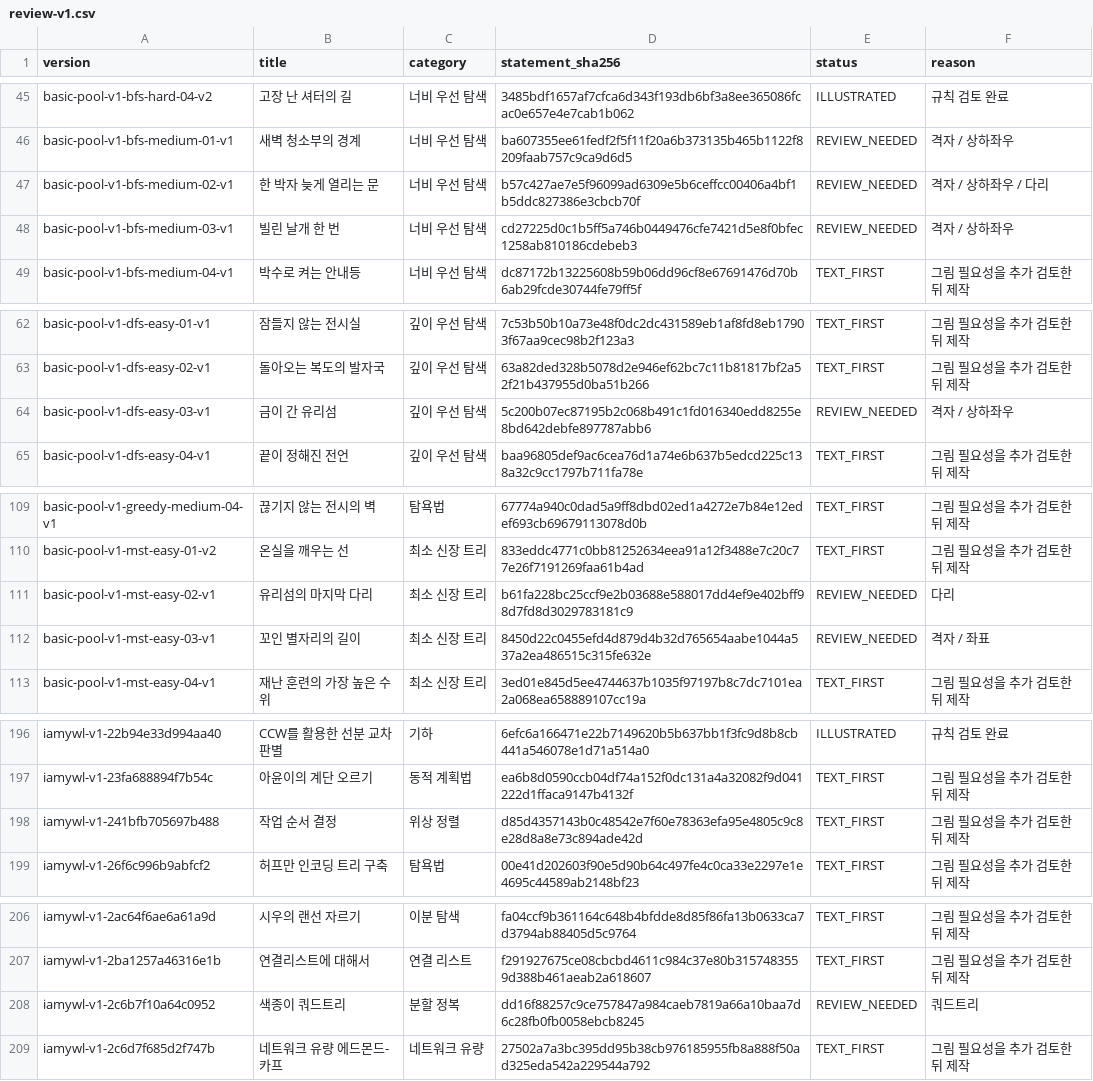
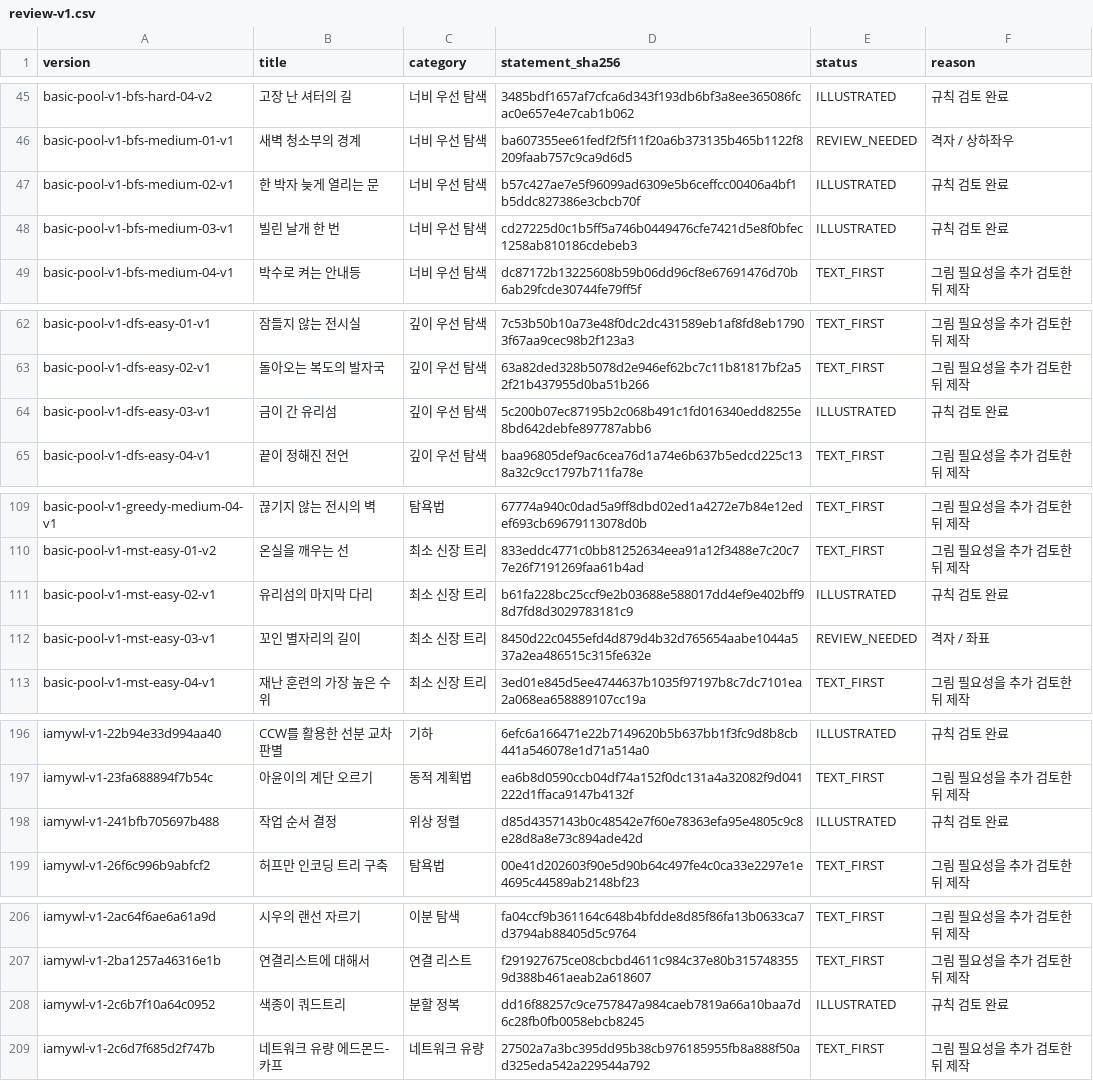
Before and after one commit to hdg5639/GamjaOJ, a CSV file: problems/illustrations/review-v1.csv, drawn as a sheet; only a part is shown, gaps mark what is left out; the diff covers the shown part only.

Commit message:
Place reviewed problem illustrations inside narrative paragraphs

```diff
--- a/problems/illustrations/review-v1.csv
+++ b/problems/illustrations/review-v1.csv
@@ -46,4 +46,4 @@ basic-pool-v1-bfs-hard-04-v2,고장 난 셔터의 길,너비 우선 탐색,3485b
 basic-pool-v1-bfs-medium-01-v1,새벽 청소부의 경계,너비 우선 탐색,ba607355ee61fedf2f5f11f20a6b373135b465b1122f8209faab757c9ca9d6d5,REVIEW_NEEDED,격자 / 상하좌우
-basic-pool-v1-bfs-medium-02-v1,한 박자 늦게 열리는 문,너비 우선 탐색,b57c427ae7e5f96099ad6309e5b6ceffcc00406a4bf1b5ddc827386e3cbcb70f,REVIEW_NEEDED,격자 / 상하좌우 / 다리
-basic-pool-v1-bfs-medium-03-v1,빌린 날개 한 번,너비 우선 탐색,cd27225d0c1b5ff5a746b0449476cfe7421d5e8f0bfec1258ab810186cdebeb3,REVIEW_NEEDED,격자 / 상하좌우
+basic-pool-v1-bfs-medium-02-v1,한 박자 늦게 열리는 문,너비 우선 탐색,b57c427ae7e5f96099ad6309e5b6ceffcc00406a4bf1b5ddc827386e3cbcb70f,ILLUSTRATED,규칙 검토 완료
+basic-pool-v1-bfs-medium-03-v1,빌린 날개 한 번,너비 우선 탐색,cd27225d0c1b5ff5a746b0449476cfe7421d5e8f0bfec1258ab810186cdebeb3,ILLUSTRATED,규칙 검토 완료
 basic-pool-v1-bfs-medium-04-v1,박수로 켜는 안내등,너비 우선 탐색,dc87172b13225608b59b06dd96cf8e67691476d70b6ab29fcde30744fe79ff5f,TEXT_FIRST,그림 필요성을 추가 검토한 뒤 제작
@@ -63,3 +63,3 @@ basic-pool-v1-dfs-easy-01-v1,잠들지 않는 전시실,깊이 우선 탐색,7c5
 basic-pool-v1-dfs-easy-02-v1,돌아오는 복도의 발자국,깊이 우선 탐색,63a82ded328b5078d2e946ef62bc7c11b81817bf2a52f21b437955d0ba51b266,TEXT_FIRST,그림 필요성을 추가 검토한 뒤 제작
-basic-pool-v1-dfs-easy-03-v1,금이 간 유리섬,깊이 우선 탐색,5c200b07ec87195b2c068b491c1fd016340edd8255e8bd642debfe897787abb6,REVIEW_NEEDED,격자 / 상하좌우
+basic-pool-v1-dfs-easy-03-v1,금이 간 유리섬,깊이 우선 탐색,5c200b07ec87195b2c068b491c1fd016340edd8255e8bd642debfe897787abb6,ILLUSTRATED,규칙 검토 완료
 basic-pool-v1-dfs-easy-04-v1,끝이 정해진 전언,깊이 우선 탐색,baa96805def9ac6cea76d1a74e6b637b5edcd225c138a32c9cc1797b711fa78e,TEXT_FIRST,그림 필요성을 추가 검토한 뒤 제작
@@ -110,3 +110,3 @@ basic-pool-v1-greedy-medium-04-v1,끊기지 않는 전시의 벽,탐욕법,67774
 basic-pool-v1-mst-easy-01-v2,온실을 깨우는 선,최소 신장 트리,833eddc4771c0bb81252634eea91a12f3488e7c20c77e26f7191269faa61b4ad,TEXT_FIRST,그림 필요성을 추가 검토한 뒤 제작
-basic-pool-v1-mst-easy-02-v1,유리섬의 마지막 다리,최소 신장 트리,b61fa228bc25ccf9e2b03688e588017dd4ef9e402bff98d7fd8d3029783181c9,REVIEW_NEEDED,다리
+basic-pool-v1-mst-easy-02-v1,유리섬의 마지막 다리,최소 신장 트리,b61fa228bc25ccf9e2b03688e588017dd4ef9e402bff98d7fd8d3029783181c9,ILLUSTRATED,규칙 검토 완료
 basic-pool-v1-mst-easy-03-v1,꼬인 별자리의 길이,최소 신장 트리,8450d22c0455efd4d879d4b32d765654aabe1044a537a2ea486515c315fe632e,REVIEW_NEEDED,격자 / 좌표
@@ -197,3 +197,3 @@ iamywl-v1-22b94e33d994aa40,CCW를 활용한 선분 교차 판별,기하,6efc6a16
 iamywl-v1-23fa688894f7b54c,아윤이의 계단 오르기,동적 계획법,ea6b8d0590ccb04df74a152f0dc131a4a32082f9d041222d1ffaca9147b4132f,TEXT_FIRST,그림 필요성을 추가 검토한 뒤 제작
-iamywl-v1-241bfb705697b488,작업 순서 결정,위상 정렬,d85d4357143b0c48542e7f60e78363efa95e4805c9c8e28d8a8e73c894ade42d,TEXT_FIRST,그림 필요성을 추가 검토한 뒤 제작
+iamywl-v1-241bfb705697b488,작업 순서 결정,위상 정렬,d85d4357143b0c48542e7f60e78363efa95e4805c9c8e28d8a8e73c894ade42d,ILLUSTRATED,규칙 검토 완료
 iamywl-v1-26f6c996b9abfcf2,허프만 인코딩 트리 구축,탐욕법,00e41d202603f90e5d90b64c497fe4c0ca33e2297e1e4695c44589ab2148bf23,TEXT_FIRST,그림 필요성을 추가 검토한 뒤 제작
@@ -207,3 +207,3 @@ iamywl-v1-2ac64f6ae6a61a9d,시우의 랜선 자르기,이분 탐색,fa04ccf9b361
 iamywl-v1-2ba1257a46316e1b,연결리스트에 대해서,연결 리스트,f291927675ce08cbcbd4611c984c37e80b3157483559d388b461aeab2a618607,TEXT_FIRST,그림 필요성을 추가 검토한 뒤 제작
-iamywl-v1-2c6b7f10a64c0952,색종이 쿼드트리,분할 정복,dd16f88257c9ce757847a984caeb7819a66a10baa7d6c28fb0fb0058ebcb8245,REVIEW_NEEDED,쿼드트리
+iamywl-v1-2c6b7f10a64c0952,색종이 쿼드트리,분할 정복,dd16f88257c9ce757847a984caeb7819a66a10baa7d6c28fb0fb0058ebcb8245,ILLUSTRATED,규칙 검토 완료
 iamywl-v1-2c6d7f685d2f747b,네트워크 유량 에드몬드-카프,네트워크 유량,27502a7a3bc395dd95b38cb976185955fb8a888f50ad325eda542a229544a792,TEXT_FIRST,그림 필요성을 추가 검토한 뒤 제작
```
Also changed, not shown: 12 edited cells elsewhere in this file, 27 other files.
